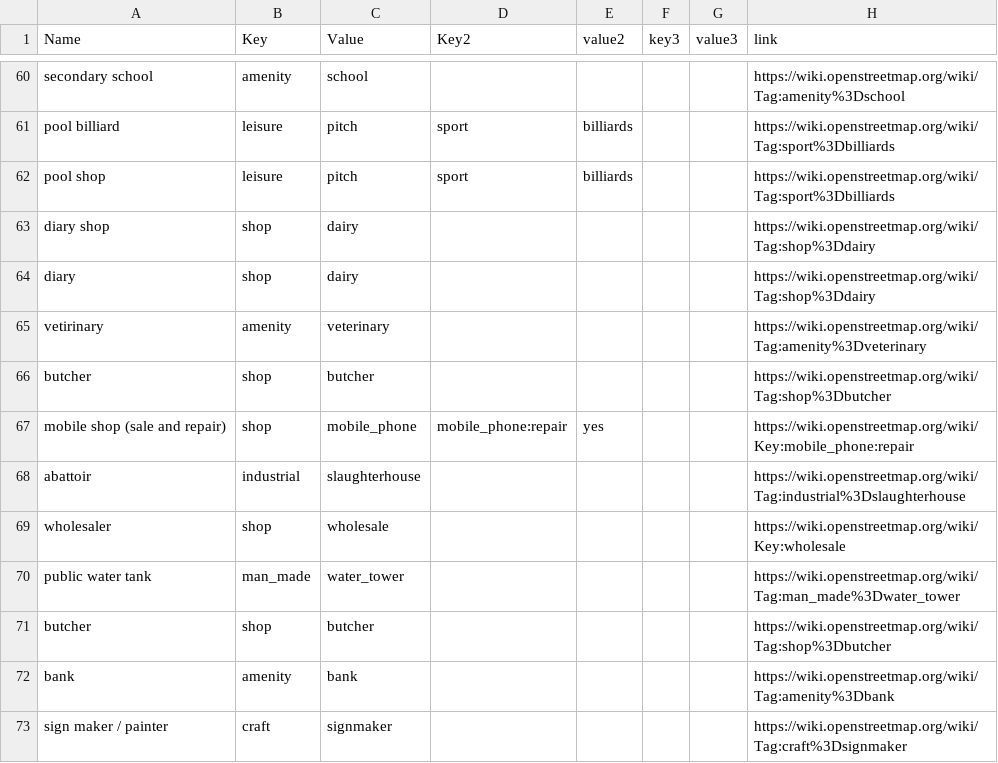
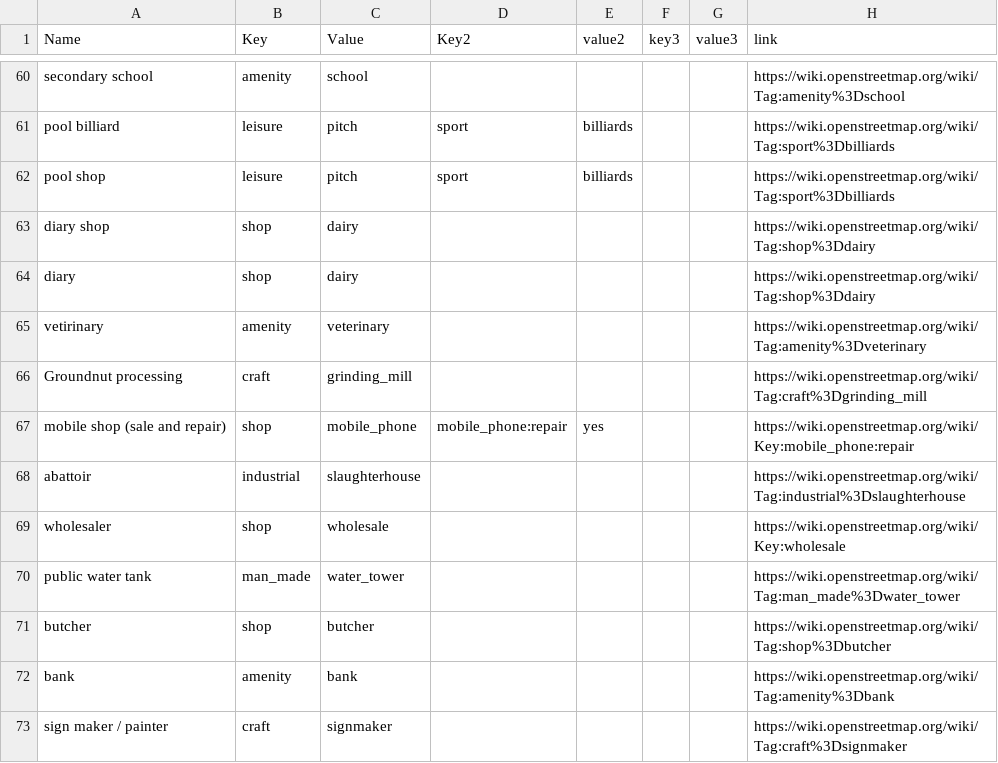
Before and after one commit to IntegrationEE/NESPII-Data-Import-Attachments, a CSV file: shp2osm/taglist.csv, drawn as a sheet; only a part is shown, gaps mark what is left out.

Commit message:
Update taglist.csv

```diff
--- a/shp2osm/taglist.csv
+++ b/shp2osm/taglist.csv
@@ -65,3 +65,3 @@ diary,shop,dairy,,,,,https://wiki.openstreetmap.org/wiki/Tag:shop%3Ddairy
 vetirinary,amenity,veterinary,,,,,https://wiki.openstreetmap.org/wiki/Tag:amenity%3Dveterinary
-butcher,shop,butcher,,,,,https://wiki.openstreetmap.org/wiki/Tag:shop%3Dbutcher
+Groundnut processing,craft,grinding_mill,,,,,https://wiki.openstreetmap.org/wiki/Tag:craft%3Dgrinding_mill
 mobile shop (sale and repair),shop,mobile_phone,mobile_phone:repair,yes,,,https://wiki.openstreetmap.org/wiki/Key:mobile_phone:repair
```
